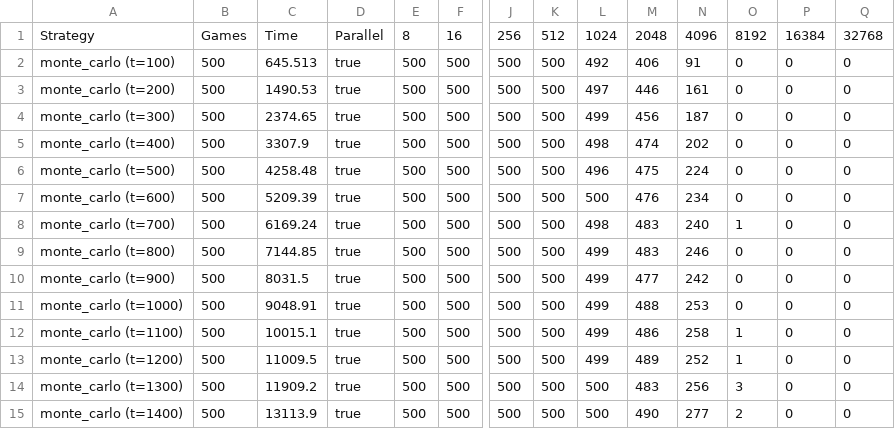
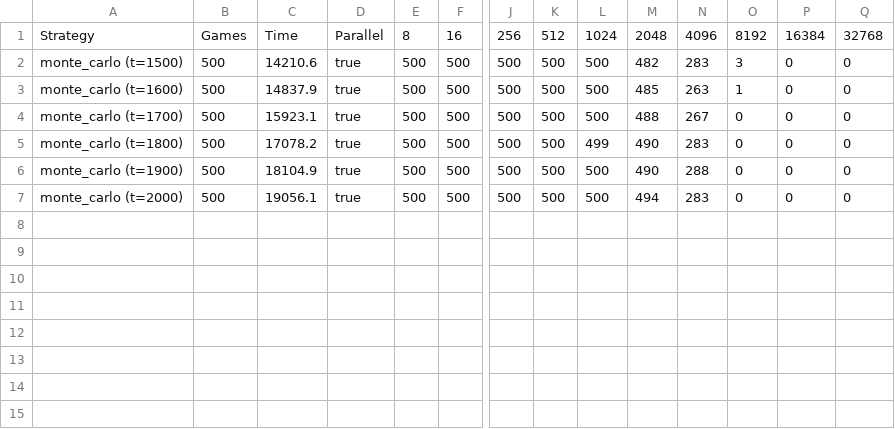
Before and after one commit to qpwoeirut/2048-solver, a CSV file: results/monte_carlo.csv, drawn as a sheet; only a part is shown, gaps mark what is left out; removed rows and columns are numbered as before the commit, all else as after; rows hold the shown columns only; the diff names each change by its address in the sheet, - before the commit and + after, or states it on an @@ line.

Commit message:
add remaining monte carlo results

```diff
--- a/results/monte_carlo.csv
+++ b/results/monte_carlo.csv
-row 2: monte_carlo (t=100) | 500 | 645.513 | true | 500 | 500 | 500 | 500 | 492 | 406 | 91 | 0 | 0 | 0
-row 3: monte_carlo (t=200) | 500 | 1490.53 | true | 500 | 500 | 500 | 500 | 497 | 446 | 161 | 0 | 0 | 0
-row 4: monte_carlo (t=300) | 500 | 2374.65 | true | 500 | 500 | 500 | 500 | 499 | 456 | 187 | 0 | 0 | 0
-row 5: monte_carlo (t=400) | 500 | 3307.9 | true | 500 | 500 | 500 | 500 | 498 | 474 | 202 | 0 | 0 | 0
-row 6: monte_carlo (t=500) | 500 | 4258.48 | true | 500 | 500 | 500 | 500 | 496 | 475 | 224 | 0 | 0 | 0
-A2: monte_carlo (t=600)
+A2: monte_carlo (t=1500)
-C2: 5209.39
+C2: 14210.6
-M2: 476
+M2: 482
-N2: 234
+N2: 283
-O2: 0
+O2: 3
-A3: monte_carlo (t=700)
+A3: monte_carlo (t=1600)
-C3: 6169.24
+C3: 14837.9
-L3: 498
+L3: 500
-M3: 483
+M3: 485
-N3: 240
+N3: 263
-row 9: monte_carlo (t=800) | 500 | 7144.85 | true | 500 | 500 | 500 | 500 | 499 | 483 | 246 | 0 | 0 | 0
-row 10: monte_carlo (t=900) | 500 | 8031.5 | true | 500 | 500 | 500 | 500 | 499 | 477 | 242 | 0 | 0 | 0
-A4: monte_carlo (t=1000)
+A4: monte_carlo (t=1700)
-C4: 9048.91
+C4: 15923.1
-L4: 499
+L4: 500
-N4: 253
+N4: 267
-A5: monte_carlo (t=1100)
+A5: monte_carlo (t=1800)
-C5: 10015.1
+C5: 17078.2
-M5: 486
+M5: 490
-N5: 258
+N5: 283
-O5: 1
+O5: 0
-row 13: monte_carlo (t=1200) | 500 | 11009.5 | true | 500 | 500 | 500 | 500 | 499 | 489 | 252 | 1 | 0 | 0
-A6: monte_carlo (t=1300)
+A6: monte_carlo (t=1900)
-C6: 11909.2
+C6: 18104.9
-M6: 483
+M6: 490
-N6: 256
+N6: 288
-O6: 3
+O6: 0
-A7: monte_carlo (t=1400)
+A7: monte_carlo (t=2000)
-C7: 13113.9
+C7: 19056.1
-M7: 490
+M7: 494
-N7: 277
+N7: 283
-O7: 2
+O7: 0
```
